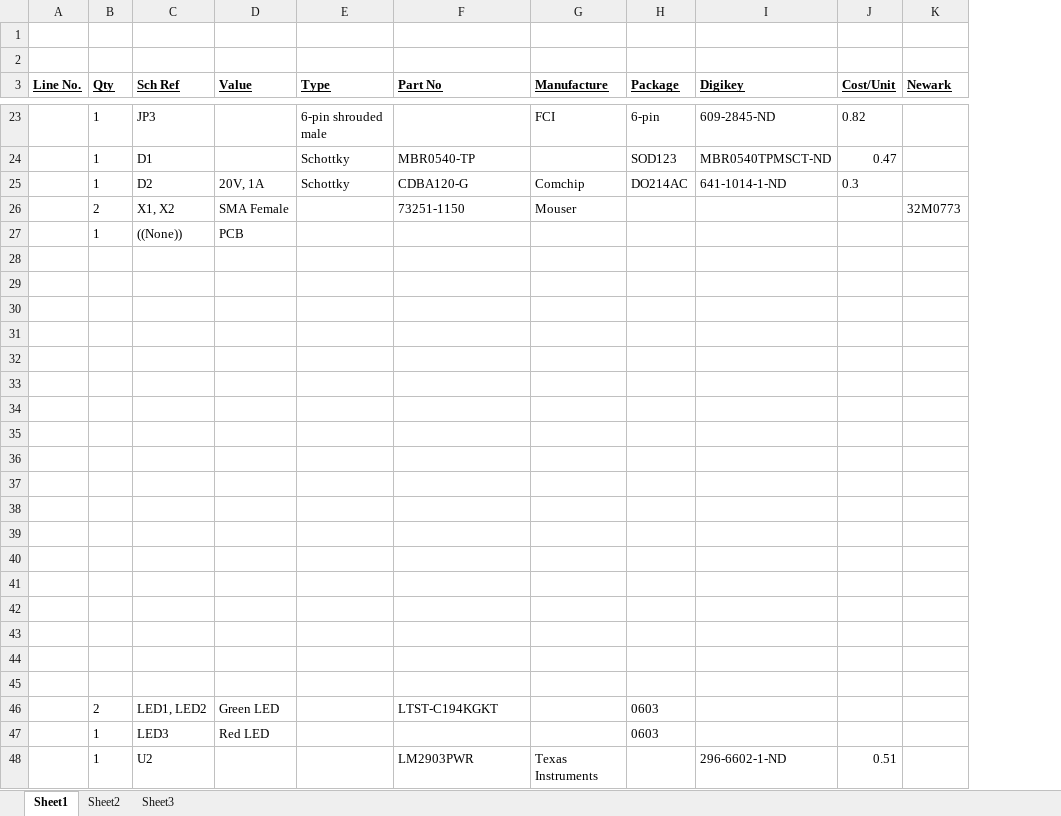
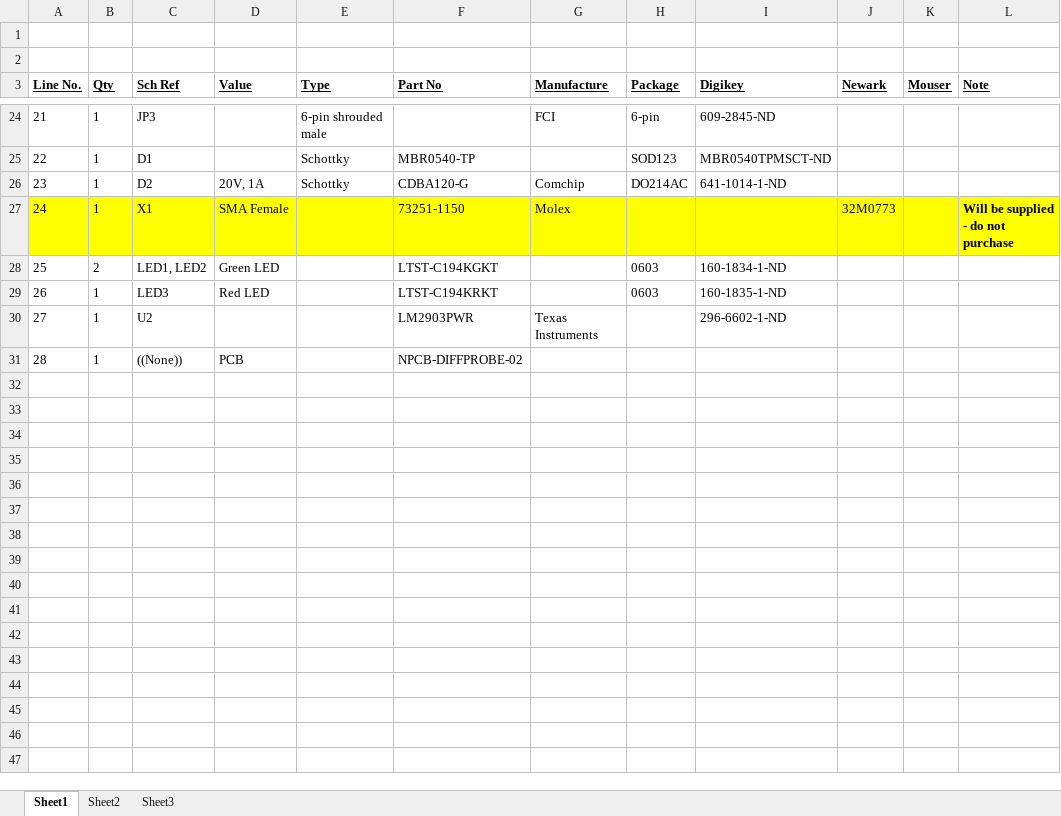
Before and after one commit to newaetech/temp-cw-test24, an Excel workbook: hardware/tools/diffprobe/diffprobe_eagle/bom_diffprobesimple.xlsx, sheet Sheet1, drawn as a sheet; only a part is shown, gaps mark what is left out; values as stored, in another font and other column widths than the file's, no borders; removed rows and columns are numbered as before the commit, all else as after; the diff covers the shown part only; the diff names each change by its address in the sheet, - before the commit and + after, or states it on an @@ line.

```diff
--- a/hardware/tools/diffprobe/diffprobe_eagle/bom_diffprobesimple.xlsx (sheet Sheet1)
+++ b/hardware/tools/diffprobe/diffprobe_eagle/bom_diffprobesimple.xlsx (sheet Sheet1)
-column J (Cost/Unit), rows 23-25: 0.82 | 0.47 | 0.3; row 48: 0.51
+column K (Mouser), empty
+column L (Note), row 27: Will be supplied - do not purchase
@@ column A (Line No.) renumbered between rows 12 and 30 @@
-A27:I27 fill: none
+A27:I27 fill: #FFFF00
-B27 (Qty): 2
+B27 (Qty): 1
-C27 (Sch Ref): X1, X2
+C27 (Sch Ref): X1
-G27 (Manufacture): Mouser
+G27 (Manufacture): Molex
-J27 fill: none
+J27 fill: #FFFF00
-row 27:  | 1 | ((None)) | PCB
-row 28: (empty)
-row 29: (empty)
-row 30: (empty)
-row 31: (empty)
-row 32: (empty)
-row 33: (empty)
-row 34: (empty)
-row 35: (empty)
-row 36: (empty)
-row 37: (empty)
-row 38: (empty)
-row 39: (empty)
-row 40: (empty)
-row 41: (empty)
-row 42: (empty)
-row 43: (empty)
-row 44: (empty)
-row 45: (empty)
-I28 (Digikey): (empty)
+I28 (Digikey): 160-1834-1-ND
-F29 (Part No): (empty)
+F29 (Part No): LTST-C194KRKT
-I29 (Digikey): (empty)
+I29 (Digikey): 160-1835-1-ND
+row 31: 28 | 1 | ((None)) | PCB |  | NPCB-DIFFPROBE-02
```
Also changed, not shown: 1 added row and 26 edited cells elsewhere in this sheet, hardware/tools/lna_3v/lna3v_eagleproj/bom_lnasimple.xlsx, 2 other files.
